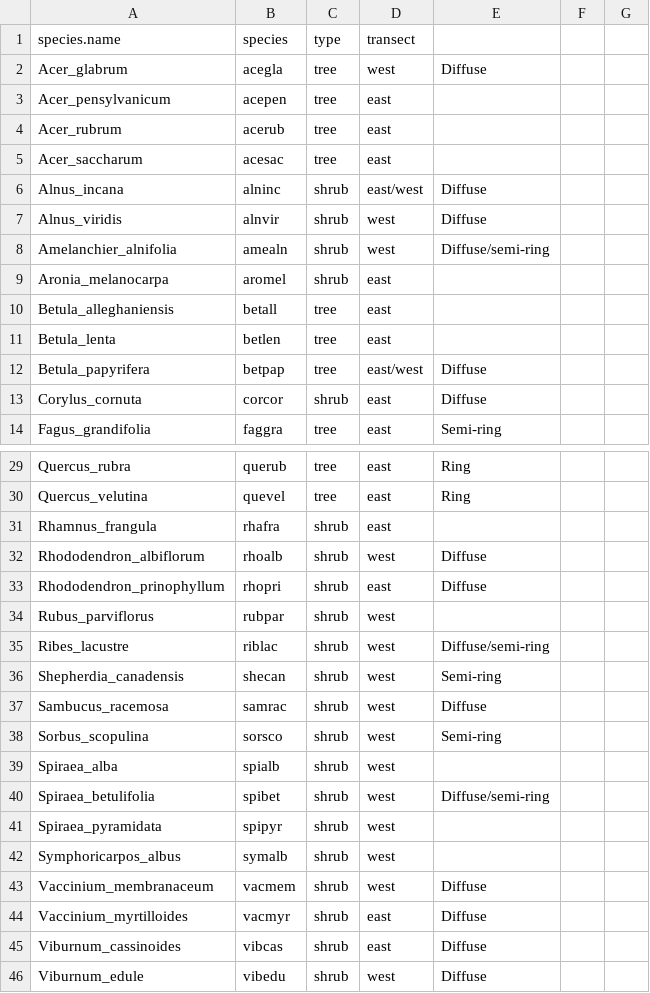
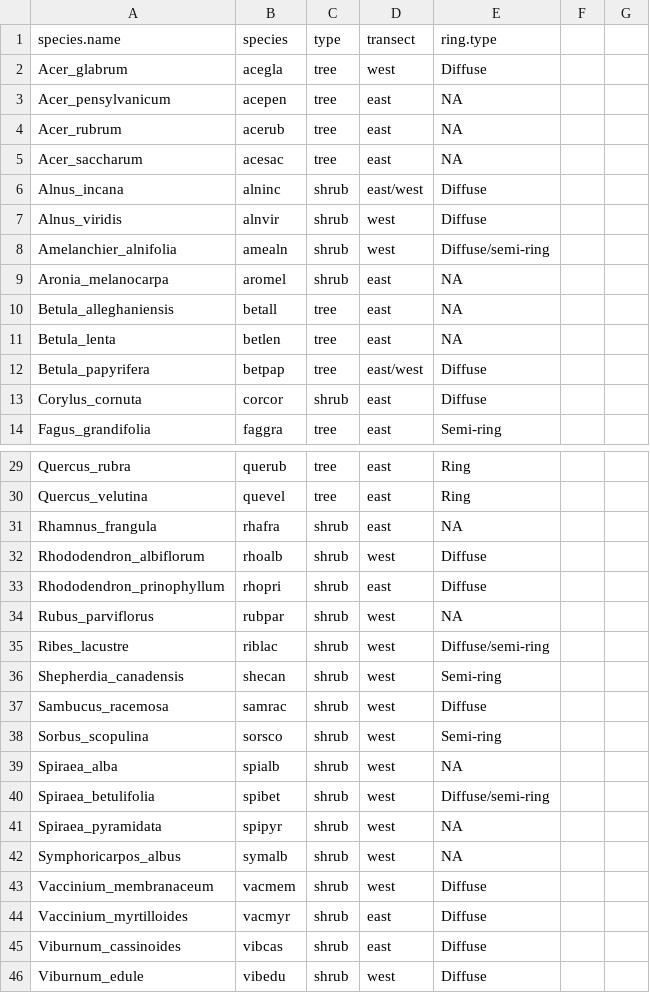
Before and after one commit to DeirdreLoughnan/Treetraits, a CSV file: analysis/input/species_ring.csv, drawn as a sheet; only a part is shown, gaps mark what is left out; the diff covers the shown part only.

Commit message:
edits to ms value script and bib

```diff
--- a/analysis/input/species_ring.csv
+++ b/analysis/input/species_ring.csv
@@ -1 +1 @@
-species.name,species,type,transect,,,
+species.name,species,type,transect,ring.type
@@ -3,3 +3,3 @@ Acer_glabrum,acegla,tree,west,Diffuse,,
-Acer_pensylvanicum,acepen,tree,east,,,
-Acer_rubrum,acerub,tree,east,,,
-Acer_saccharum,acesac,tree,east,,,
+Acer_pensylvanicum,acepen,tree,east,NA
+Acer_rubrum,acerub,tree,east,NA
+Acer_saccharum,acesac,tree,east,NA
@@ -9,3 +9,3 @@ Amelanchier_alnifolia,amealn,shrub,west,Diffuse/semi-ring,,
-Aronia_melanocarpa,aromel,shrub,east,,,
-Betula_alleghaniensis,betall,tree,east,,,
-Betula_lenta,betlen,tree,east,,,
+Aronia_melanocarpa,aromel,shrub,east,NA
+Betula_alleghaniensis,betall,tree,east,NA
+Betula_lenta,betlen,tree,east,NA
@@ -31 +31 @@ Quercus_velutina,quevel,tree,east,Ring ,,
-Rhamnus_frangula,rhafra,shrub,east,,,
+Rhamnus_frangula,rhafra,shrub,east,NA
@@ -34 +34 @@ Rhododendron_prinophyllum,rhopri,shrub,east,Diffuse,,
-Rubus_parviflorus,rubpar,shrub,west,,,
+Rubus_parviflorus,rubpar,shrub,west,NA
@@ -39 +39 @@ Sorbus_scopulina,sorsco,shrub,west,Semi-ring,,
-Spiraea_alba,spialb,shrub,west,,,
+Spiraea_alba,spialb,shrub,west,NA
@@ -41,2 +41,2 @@ Spiraea_betulifolia,spibet,shrub,west,Diffuse/semi-ring,,
-Spiraea_pyramidata,spipyr,shrub,west,,,
-Symphoricarpos_albus,symalb,shrub,west,,,
+Spiraea_pyramidata,spipyr,shrub,west,NA
+Symphoricarpos_albus,symalb,shrub,west,NA
```
Also changed, not shown: 3 edited cells elsewhere in this file, 4 other files.
